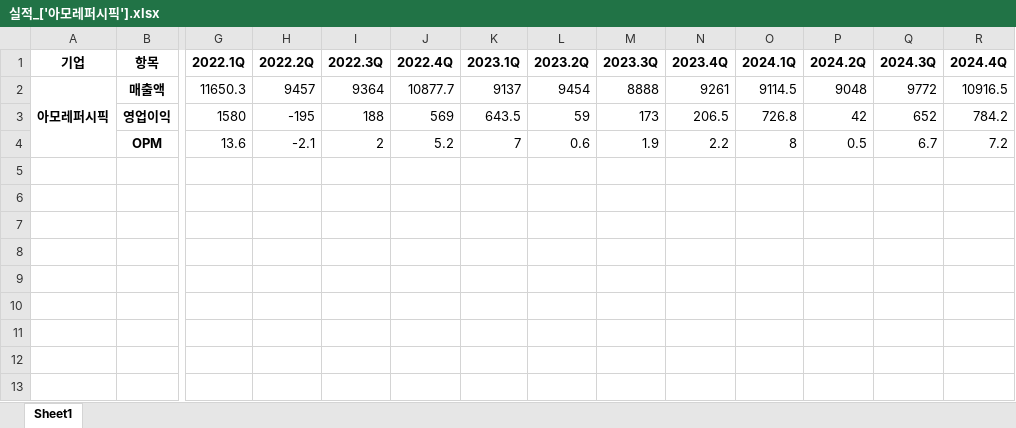
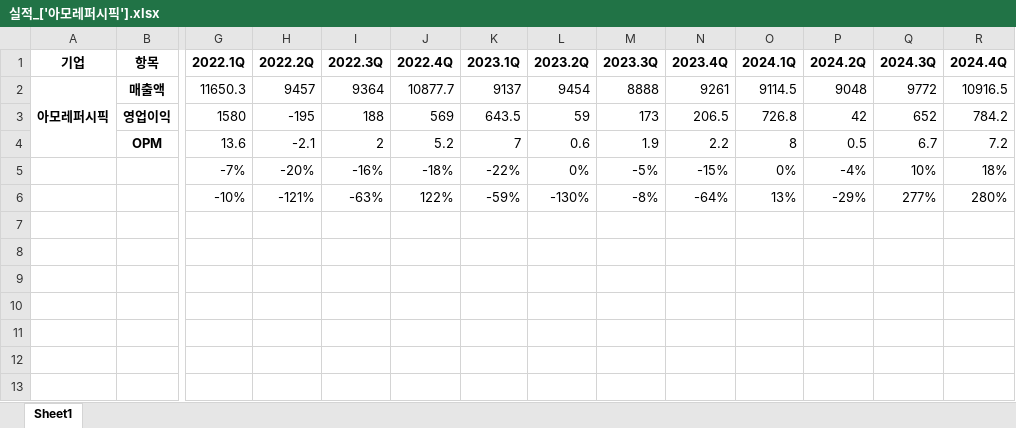
Before and after one commit to hw-codekim/tele_bot, an Excel workbook: 실적/실적_['아모레퍼시픽'].xlsx, sheet Sheet1, drawn as a sheet; only a part is shown, gaps mark what is left out; values as stored, in another font and other column widths than the file's, no borders; charts and pictures not drawn; rows hold the shown columns only; the diff names each change by its address in the sheet, - before the commit and + after, or states it on an @@ line.

```diff
--- a/실적/실적_['아모레퍼시픽'].xlsx (sheet Sheet1)
+++ b/실적/실적_['아모레퍼시픽'].xlsx (sheet Sheet1)
+row 5:  |  | -7% | -20% | -16% | -18% | -22% | 0% | -5% | -15% | 0% | -4% | 10% | 18%
+row 6:  |  | -10% | -121% | -63% | 122% | -59% | -130% | -8% | -64% | 13% | -29% | 277% | 280%
+row 7: (empty)
+row 8: (empty)
+row 9: (empty)
+row 10: (empty)
+row 11: (empty)
+row 12: (empty)
+row 13: (empty)
```
Also changed, not shown: charts or pictures, supply_data/공급계약_종합.xlsx, 38 other files.
